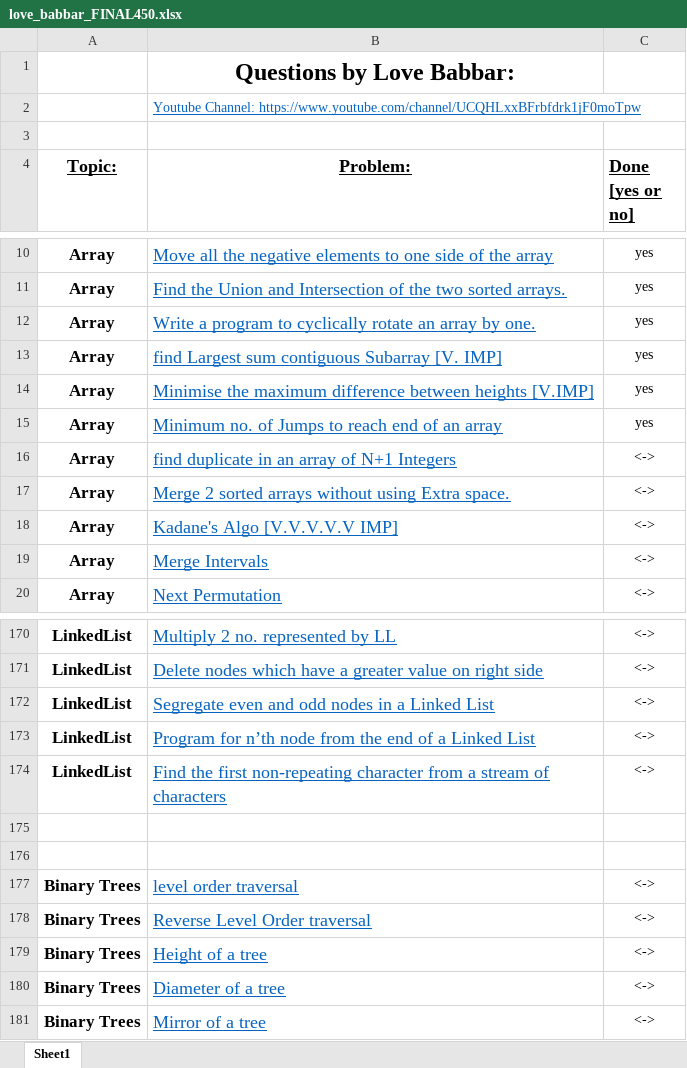
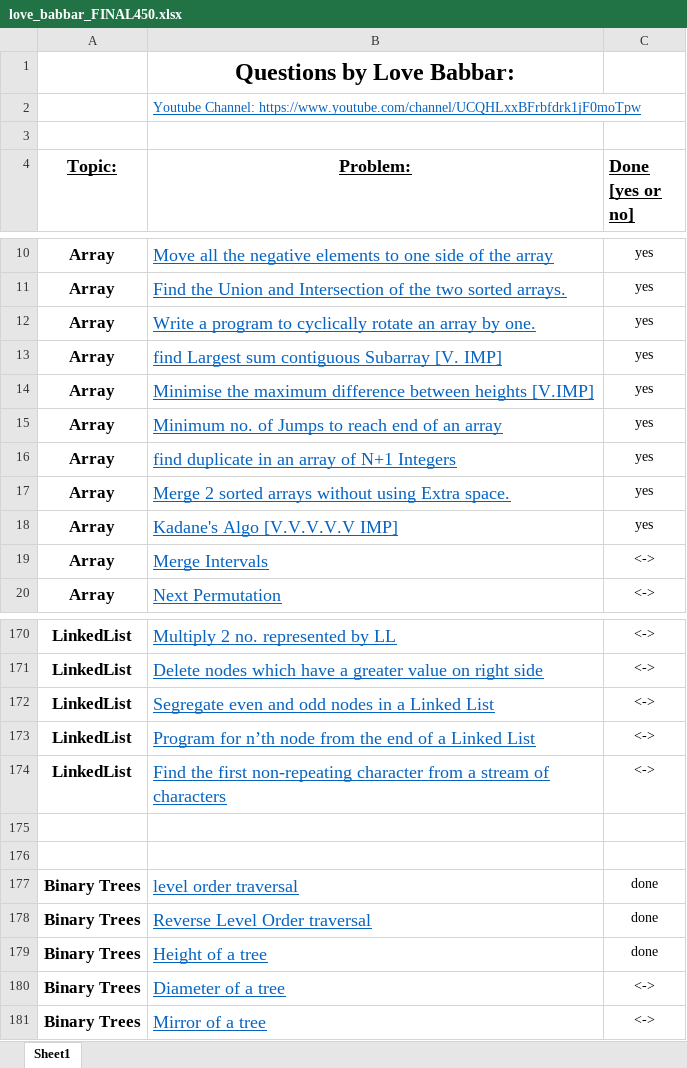
Before and after one commit to Akash-Gupta-1999/love_babbar, an Excel workbook: love_babbar_FINAL450.xlsx, sheet Sheet1, drawn as a sheet; only a part is shown, gaps mark what is left out; values as stored, in another font and other column widths than the file's, no borders; the diff names each change by its address in the sheet, - before the commit and + after, or states it on an @@ line.

```diff
--- a/love_babbar_FINAL450.xlsx (sheet Sheet1)
+++ b/love_babbar_FINAL450.xlsx (sheet Sheet1)
-C16:C18 (Done [yes or no]): <->
+C16:C18 (Done [yes or no]): yes
-C177:C179 (Done [yes or no]): <->
+C177:C179 (Done [yes or no]): done
```
Also changed, not shown: 3 other files.
